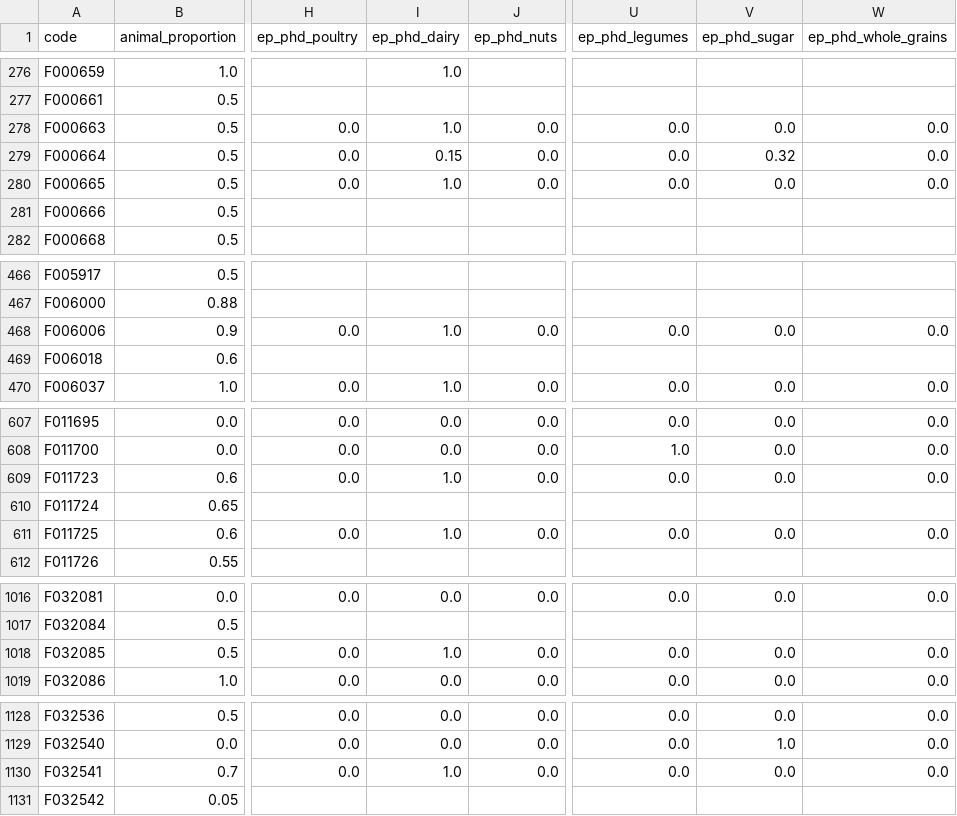
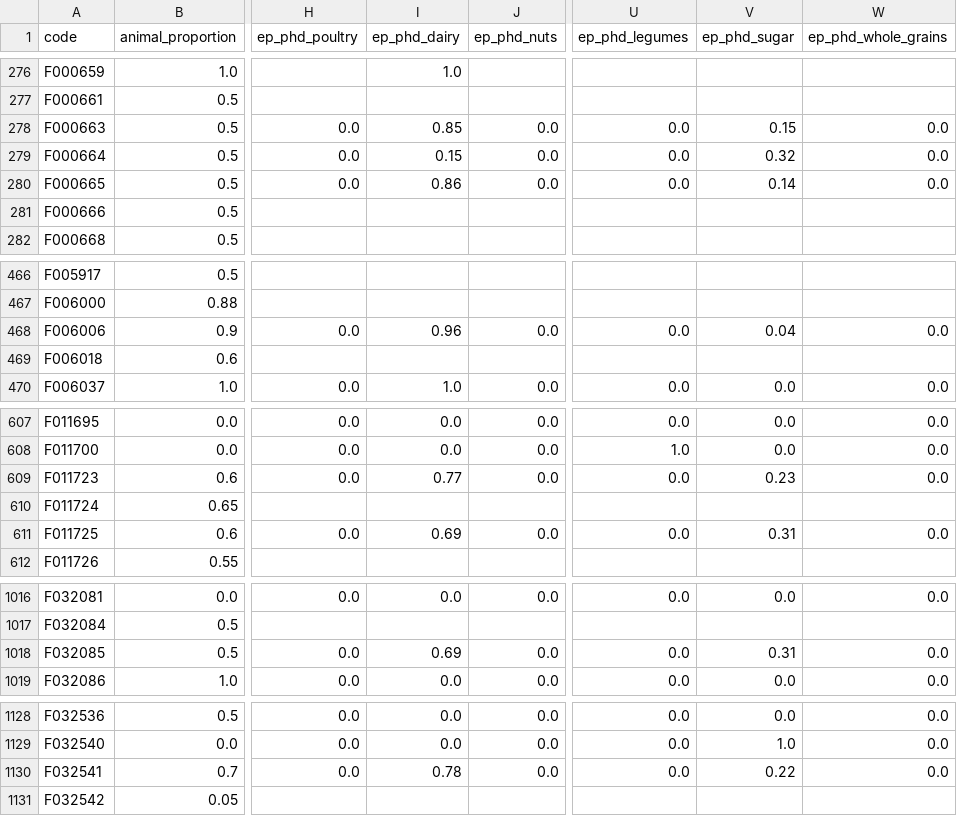
Before and after one commit to elinakettunen/foodmetrics, a CSV file: food_properties.csv, drawn as a sheet; only a part is shown, gaps mark what is left out; the diff covers the shown part only; the diff names each change by its address in the sheet, - before the commit and + after, or states it on an @@ line.

Commit message:
Disaggregate ep_phd_ values for flavoured dairy products
Split 23 flavoured dairy products (yogurt, quark, ice cream, chocolate
milk, condensed milk) into dairy and sugar components based on free
sugar content.

```diff
--- a/food_properties.csv
+++ b/food_properties.csv
-I278 (ep_phd_dairy): 1.0
+I278 (ep_phd_dairy): 0.85
-V278 (ep_phd_sugar): 0.0
+V278 (ep_phd_sugar): 0.15
-I280 (ep_phd_dairy): 1.0
+I280 (ep_phd_dairy): 0.86
-V280 (ep_phd_sugar): 0.0
+V280 (ep_phd_sugar): 0.14
-I468 (ep_phd_dairy): 1.0
+I468 (ep_phd_dairy): 0.96
-V468 (ep_phd_sugar): 0.0
+V468 (ep_phd_sugar): 0.04
-I609 (ep_phd_dairy): 1.0
+I609 (ep_phd_dairy): 0.77
-V609 (ep_phd_sugar): 0.0
+V609 (ep_phd_sugar): 0.23
-I611 (ep_phd_dairy): 1.0
+I611 (ep_phd_dairy): 0.69
-V611 (ep_phd_sugar): 0.0
+V611 (ep_phd_sugar): 0.31
-I1018 (ep_phd_dairy): 1.0
+I1018 (ep_phd_dairy): 0.69
-V1018 (ep_phd_sugar): 0.0
+V1018 (ep_phd_sugar): 0.31
-I1130 (ep_phd_dairy): 1.0
+I1130 (ep_phd_dairy): 0.78
-V1130 (ep_phd_sugar): 0.0
+V1130 (ep_phd_sugar): 0.22
```
Also changed, not shown: 32 edited cells elsewhere in this file.
